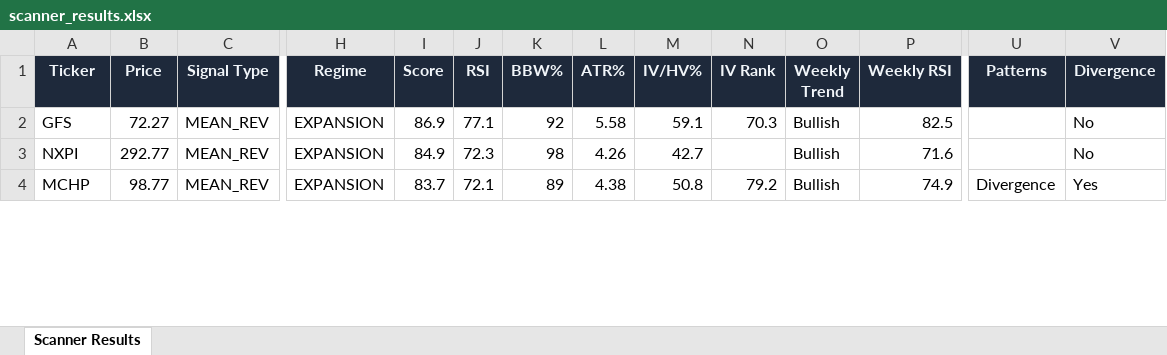
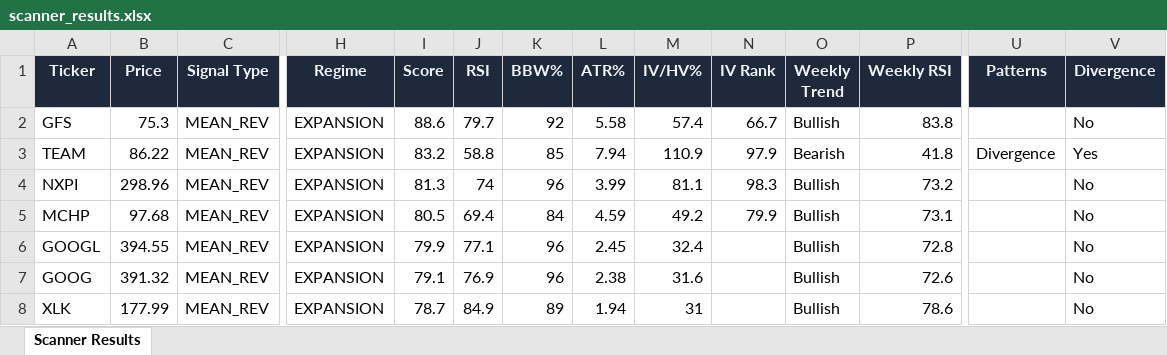
Before and after one commit to 6000rr4n/BM-screener, an Excel workbook: output/scanner_results.xlsx, sheet Scanner Results, drawn as a sheet; only a part is shown, gaps mark what is left out; values as stored, in another font and other column widths than the file's, no borders; addresses are those after the commit; rows hold the shown columns only; the diff covers the shown part only; the diff names each change by its address in the sheet, - before the commit and + after, or states it on an @@ line.

```diff
--- a/output/scanner_results.xlsx (sheet Scanner Results)
+++ b/output/scanner_results.xlsx (sheet Scanner Results)
-B2 (Price): 72.27
+B2 (Price): 75.3
-I2 (Score): 86.9
+I2 (Score): 88.6
-J2 (RSI): 77.1
+J2 (RSI): 79.7
-M2 (IV/HV%): 59.1
+M2 (IV/HV%): 57.4
-N2 (IV Rank): 70.3
+N2 (IV Rank): 66.7
-P2 (Weekly RSI): 82.5
+P2 (Weekly RSI): 83.8
+row 3: TEAM | 86.22 | MEAN_REV | EXPANSION | 83.2 | 58.8 | 85 | 7.94 | 110.9 | 97.9 | Bearish | 41.8 | Divergence | Yes
-B4 (Price): 292.77
+B4 (Price): 298.96
-I4 (Score): 84.9
+I4 (Score): 81.3
-J4 (RSI): 72.3
+J4 (RSI): 74
-K4 (BBW%): 98
+K4 (BBW%): 96
-L4 (ATR%): 4.26
+L4 (ATR%): 3.99
-M4 (IV/HV%): 42.7
+M4 (IV/HV%): 81.1
-N4 (IV Rank): (empty)
+N4 (IV Rank): 98.3
-P4 (Weekly RSI): 71.6
+P4 (Weekly RSI): 73.2
-B5 (Price): 98.77
+B5 (Price): 97.68
-I5 (Score): 83.7
+I5 (Score): 80.5
-J5 (RSI): 72.1
+J5 (RSI): 69.4
-K5 (BBW%): 89
+K5 (BBW%): 84
-L5 (ATR%): 4.38
+L5 (ATR%): 4.59
-M5 (IV/HV%): 50.8
+M5 (IV/HV%): 49.2
-N5 (IV Rank): 79.2
+N5 (IV Rank): 79.9
-P5 (Weekly RSI): 74.9
+P5 (Weekly RSI): 73.1
-U5 (Patterns): Divergence
+U5 (Patterns): (empty)
-V5 (Divergence): Yes
+V5 (Divergence): No
+row 6: GOOGL | 394.55 | MEAN_REV | EXPANSION | 79.9 | 77.1 | 96 | 2.45 | 32.4 |  | Bullish | 72.8 |  | No
+row 7: GOOG | 391.32 | MEAN_REV | EXPANSION | 79.1 | 76.9 | 96 | 2.38 | 31.6 |  | Bullish | 72.6 |  | No
+row 8: XLK | 177.99 | MEAN_REV | EXPANSION | 78.7 | 84.9 | 89 | 1.94 | 31 |  | Bullish | 78.6 |  | No
```
Also changed, not shown: 10 added rows, 13 removed rows and 102 edited cells elsewhere in this sheet, 1 other file.
